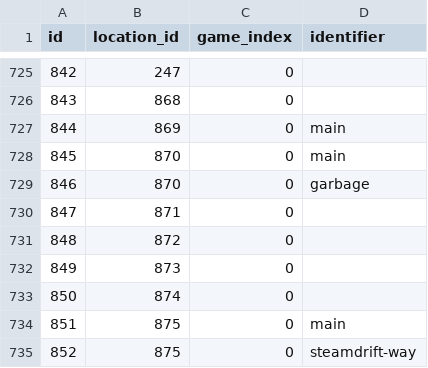
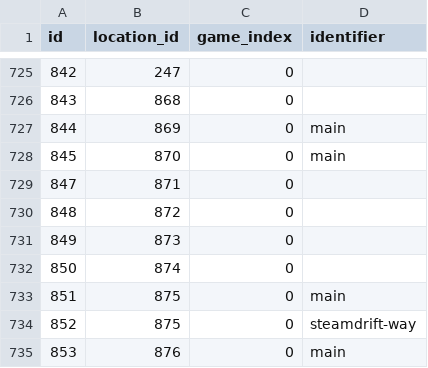
Before and after one commit to PokeAPI/pokeapi, a CSV file: data/v2/csv/location_areas.csv, drawn as a sheet; only a part is shown, gaps mark what is left out; the shorter side is filled out with more unchanged rows.

Commit message:
fix: remove unknown location area for galar-route-3

```diff
--- a/data/v2/csv/location_areas.csv
+++ b/data/v2/csv/location_areas.csv
@@ -728,3 +728,2 @@ id,location_id,game_index,identifier
 845,870,0,main
-846,870,0,garbage
 847,871,0,
```
